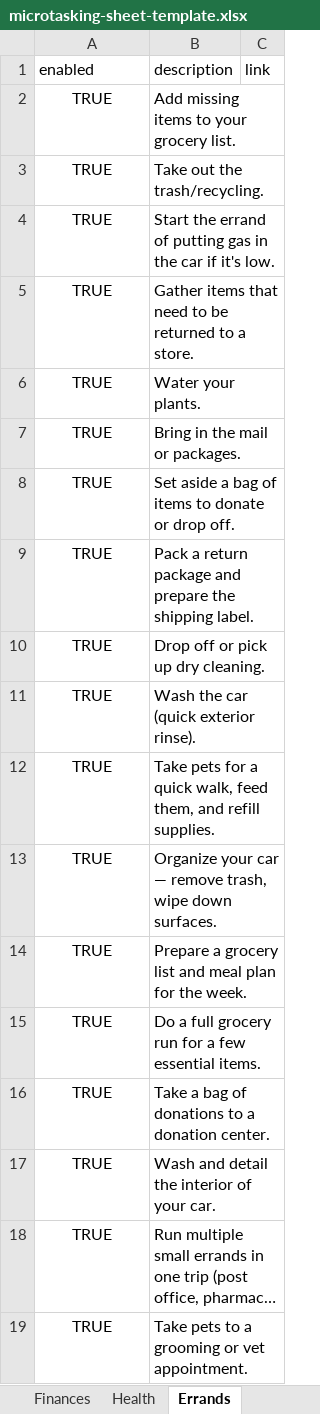
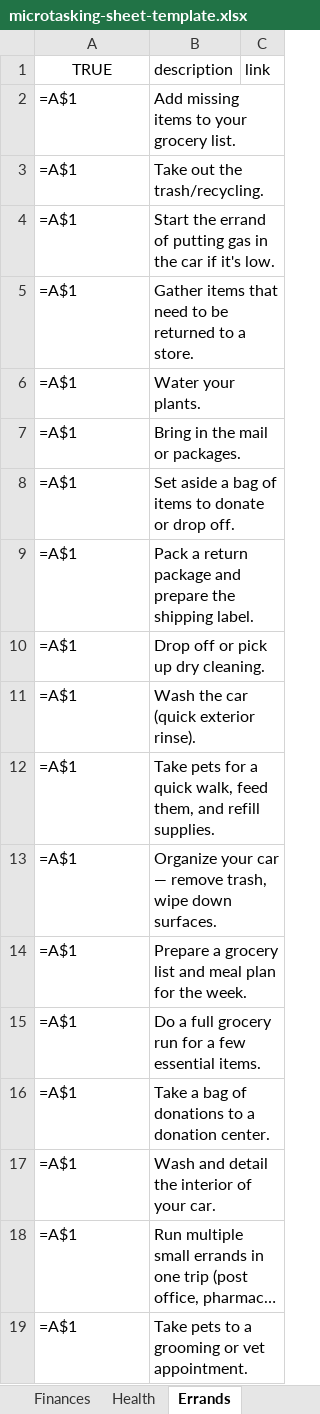
Before and after one commit to vemcg/MicroTasking, an Excel workbook: content/microtasking-sheet-template.xlsx, sheet Errands, drawn as a sheet; long unchanged cells end in …; values as stored, in another font and other column widths than the file's, no borders; formulas without a stored value are shown as written; the diff names each change by its address in the sheet, - before the commit and + after, or states it on an @@ line.

```diff
--- a/content/microtasking-sheet-template.xlsx (sheet Errands)
+++ b/content/microtasking-sheet-template.xlsx (sheet Errands)
-A1: enabled
+A1: TRUE
-A1 alignment: left
+A1 alignment: center
-A2:A19 (TRUE): TRUE
+A2:A19 (TRUE): =A$1
-A2:A19 alignment: center
+A2:A19 alignment: left
```
Also changed, not shown: sheet Decluttering, sheet Cleaning, sheet Health, sheet Finances, other sheet tabs, 2 other files.
